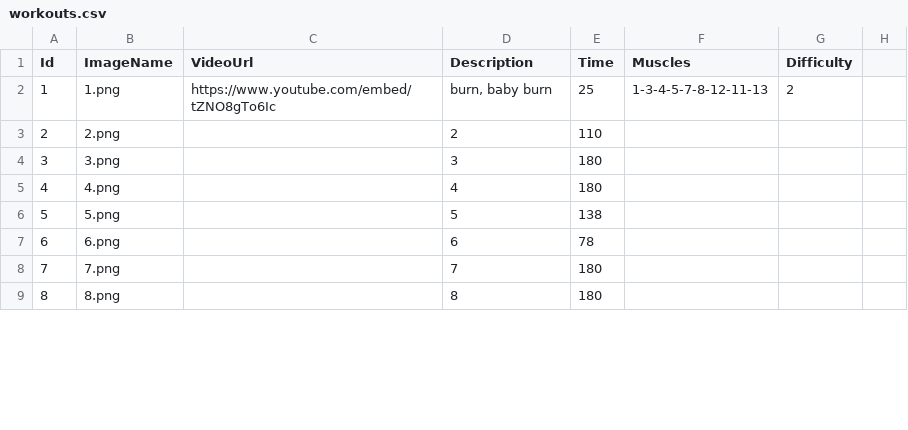
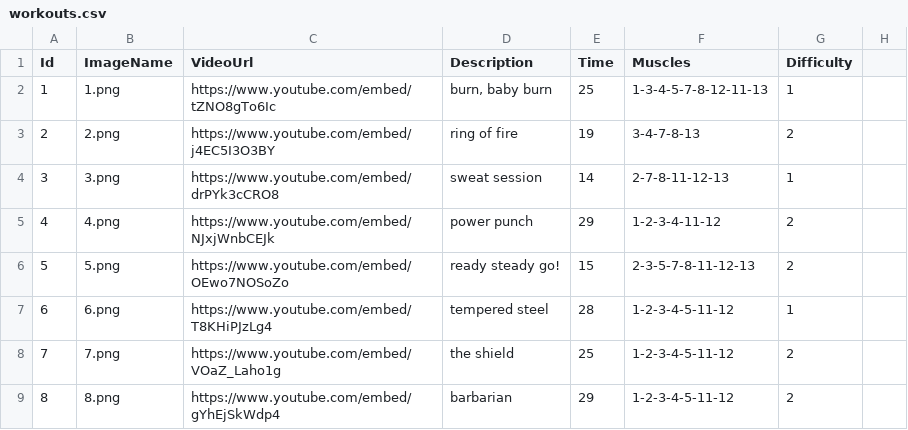
Before and after one commit to taliayit/webProject, a CSV file: AutoLotto/App_Data/workouts.csv, drawn as a sheet; only a part is shown; the diff covers the shown part only.

Commit message:
updated all workouts

```diff
--- a/AutoLotto/App_Data/workouts.csv
+++ b/AutoLotto/App_Data/workouts.csv
@@ -2,8 +2,8 @@ Id,ImageName,VideoUrl,Description,Time,Muscles,Difficulty
-1,1.png,https://www.youtube.com/embed/tZNO8gTo6Ic,"burn, baby burn",25,1-3-4-5-7-8-12-11-13,2
-2,2.png,,2,110,,
-3,3.png,,3,180,,
-4,4.png,,4,180,,
-5,5.png,,5,138,,
-6,6.png,,6,78,,
-7,7.png,,7,180,,
-8,8.png,,8,180,,
+1,1.png,https://www.youtube.com/embed/tZNO8gTo6Ic,"burn, baby burn",25,1-3-4-5-7-8-12-11-13,1,
+2,2.png,https://www.youtube.com/embed/j4EC5I3O3BY,ring of fire,19,3-4-7-8-13,2,
+3,3.png,https://www.youtube.com/embed/drPYk3cCRO8,sweat session,14,2-7-8-11-12-13,1,
+4,4.png,https://www.youtube.com/embed/NJxjWnbCEJk,power punch,29,1-2-3-4-11-12,2,
+5,5.png,https://www.youtube.com/embed/OEwo7NOSoZo,ready steady go!,15,2-3-5-7-8-11-12-13,2,
+6,6.png,https://www.youtube.com/embed/T8KHiPJzLg4,tempered steel,28,1-2-3-4-5-11-12,1,
+7,7.png,https://www.youtube.com/embed/VOaZ_Laho1g,the shield,25,1-2-3-4-5-11-12,2,
+8,8.png,https://www.youtube.com/embed/gYhEjSkWdp4,barbarian,29,1-2-3-4-5-11-12,2,
```
Also changed, not shown: 12 added rows and 36 edited cells elsewhere in this file, 38 other files.
